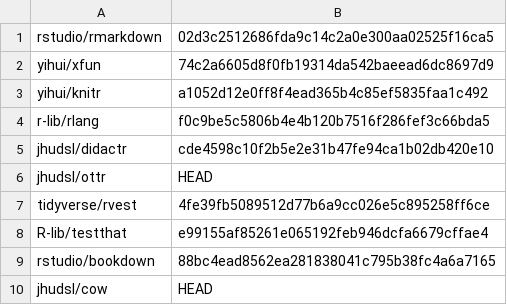
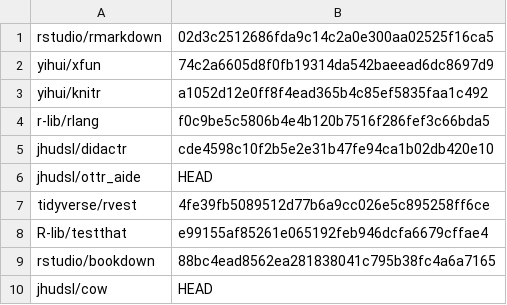
Before and after one commit to jhudsl/OTTR_Template, a TSV file: docker/github_package_list.tsv, drawn as a sheet.

Commit message:
ottr -> ottr_aide

```diff
--- a/docker/github_package_list.tsv
+++ b/docker/github_package_list.tsv
@@ -5,3 +5,3 @@ r-lib/rlang	f0c9be5c5806b4e4b120b7516f286fef3c66bda5
 jhudsl/didactr	cde4598c10f2b5e2e31b47fe94ca1b02db420e10
-jhudsl/ottr	HEAD
+jhudsl/ottr_aide	HEAD
 tidyverse/rvest	4fe39fb5089512d77b6a9cc026e5c895258ff6ce
```
Also changed, not shown: 26 other files.
